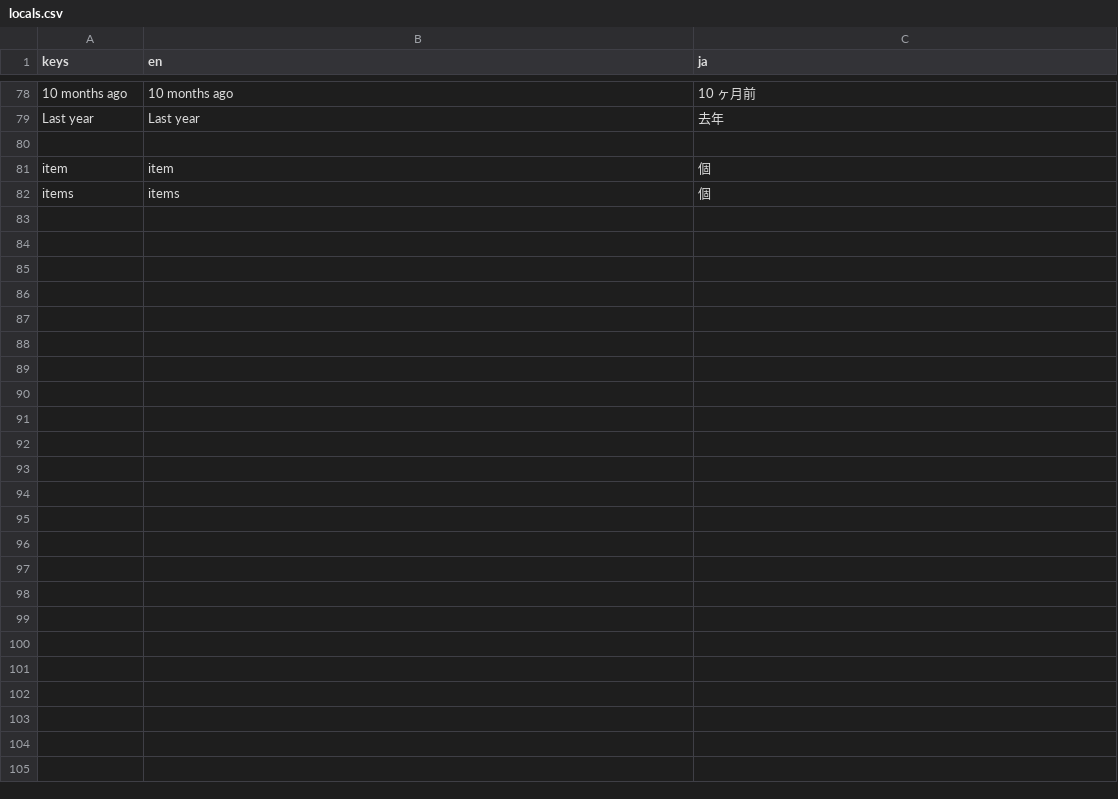
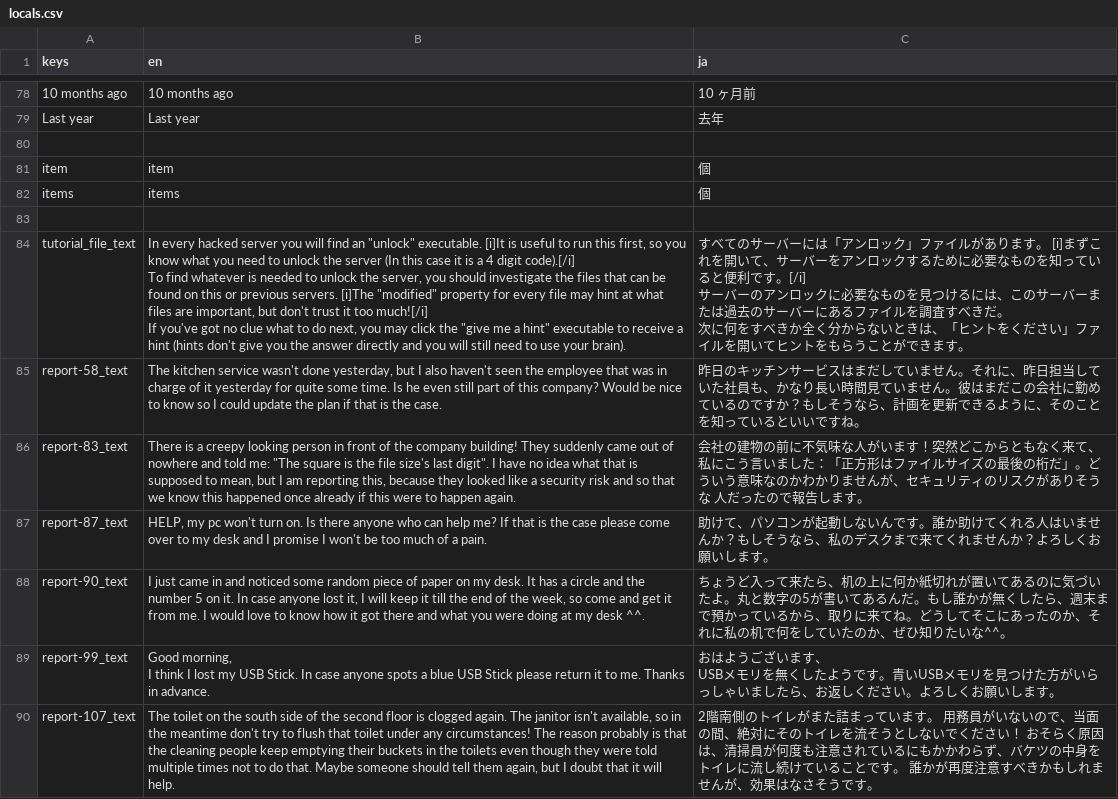
Before and after one commit to SuperTuxii/Perplexity, a CSV file: localization/locals.csv, drawn as a sheet; only a part is shown, gaps mark what is left out.

Commit message:
Completed the translations for the 1. level, I think

```diff
--- a/localization/locals.csv
+++ b/localization/locals.csv
@@ -118 +118,15 @@ item,item,個
 items,items,個
+,,
+tutorial_file_text,"In every hacked server you will find an ""unlock"" executable. [i]It is useful to run this first, so you know what you need to unlock the server (In this case it is a 4 digit code).[/i]
+To find whatever is needed to unlock the server, you should investigate the files that can be found on this or previous servers. [i]The ""modified"" property for every file may hint at what files are important, but don't trust it too much![/i]
+If you've got no clue what to do next, you may click the ""give me a hint"" executable to receive a hint (hints don't give you the answer directly and you will still need to use your brain).","すべてのサーバーには「アンロック」ファイルがあります。 [i]まずこれを開いて、サーバーをアンロックするために必要なものを知っていると便利です。[/i]
+サーバーのアンロックに必要なものを見つけるには、このサーバーまたは過去のサーバーにあるファイルを調査すべきだ。
+次に何をすべきか全く分からないときは、「ヒントをください」ファイルを開いてヒントをもらうことができます。"
+report-58_text,"The kitchen service wasn't done yesterday, but I also haven't seen the employee that was in charge of it yesterday for quite some time. Is he even still part of this company? Would be nice to know so I could update the plan if that is the case.",昨日のキッチンサービスはまだしていません。それに、昨日担当していた社員も、かなり長い時間見ていません。彼はまだこの会社に勤めているのですか？もしそうなら、計画を更新できるように、そのことを知っているといいですね。
+report-83_text,"There is a creepy looking person in front of the company building! They suddenly came out of nowhere and told me: ""The square is the file size's last digit"". I have no idea what that is supposed to mean, but I am reporting this, because they looked like a security risk and so that we know this happened once already if this were to happen again.",会社の建物の前に不気味な人がいます！突然どこからともなく来て、私にこう言いました：「正方形はファイルサイズの最後の桁だ」。どういう意味なのかわかりませんが、セキュリティのリスクがありそうな 人だったので報告します。
+report-87_text,"HELP, my pc won't turn on. Is there anyone who can help me? If that is the case please come over to my desk and I promise I won't be too much of a pain.",助けて、パソコンが起動しないんです。誰か助けてくれる人はいませんか？もしそうなら、私のデスクまで来てくれませんか？よろしくお願いします。
+report-90_text,"I just came in and noticed some random piece of paper on my desk. It has a circle and the number 5 on it. In case anyone lost it, I will keep it till the end of the week, so come and get it from me. I would love to know how it got there and what you were doing at my desk ^^.",ちょうど入って来たら、机の上に何か紙切れが置いてあるのに気づいたよ。丸と数字の5が書いてあるんだ。もし誰かが無くしたら、週末まで預かっているから、取りに来てね。どうしてそこにあったのか、それに私の机で何をしていたのか、ぜひ知りたいな^^。
+report-99_text,"Good morning,
+I think I lost my USB Stick. In case anyone spots a blue USB Stick please return it to me. Thanks in advance.","おはようございます、
+USBメモリを無くしたようです。青いUSBメモリを見つけた方がいらっしゃいましたら、お返しください。よろしくお願いします。"
+report-107_text,"The toilet on the south side of the second floor is clogged again. The janitor isn't available, so in the meantime don't try to flush that toilet under any circumstances! The reason probably is that the cleaning people keep emptying their buckets in the toilets even though they were told multiple times not to do that. Maybe someone should tell them again, but I doubt that it will help.",2階南側のトイレがまた詰まっています。 用務員がいないので、当面の間、絶対にそのトイレを流そうとしないでください！ おそらく原因は、清掃員が何度も注意されているにもかかわらず、バケツの中身をトイレに流し続けていることです。 誰かが再度注意すべきかもしれませんが、効果はなさそうです。
```
Also changed, not shown: 9 other files.
